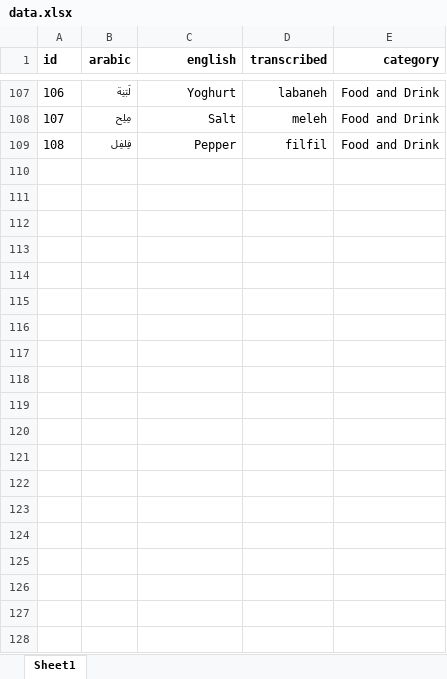
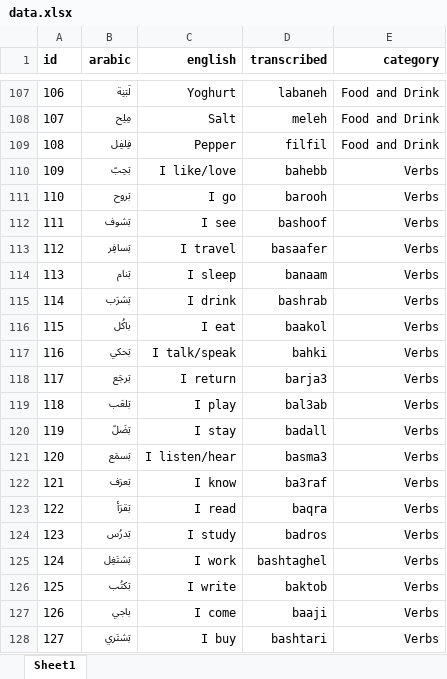
Before and after one commit to vladimiriii/arabic-flashcards, an Excel workbook: static/data/public/data.xlsx, sheet Sheet1, drawn as a sheet; only a part is shown, gaps mark what is left out; values as stored, in another font and other column widths than the file's, no borders; the diff covers the shown part only; the diff names each change by its address in the sheet, - before the commit and + after, or states it on an @@ line.

Commit message:
Updated with verbs

```diff
--- a/static/data/public/data.xlsx (sheet Sheet1)
+++ b/static/data/public/data.xlsx (sheet Sheet1)
+row 110: 109 | بَحِبّ | I like/love | bahebb | Verbs
+row 111: 110 | بَروح | I go | barooh | Verbs
+row 112: 111 | بَشوف | I see | bashoof | Verbs
+row 113: 112 | بَسافِر | I travel | basaafer | Verbs
+row 114: 113 | بَنام | I sleep | banaam | Verbs
+row 115: 114 | بَشرَب | I drink | bashrab | Verbs
+row 116: 115 | باكُل | I eat | baakol | Verbs
+row 117: 116 | بَحكي | I talk/speak | bahki | Verbs
+row 118: 117 | بَرجَع | I return | barja3 | Verbs
+row 119: 118 | بَلعَب | I play | bal3ab | Verbs
+row 120: 119 | بَضَلّ | I stay | badall | Verbs
+row 121: 120 | بَسمَع | I listen/hear | basma3 | Verbs
+row 122: 121 | بَعرَف | I know | ba3raf | Verbs
+row 123: 122 | بَقرَأ | I read | baqra | Verbs
+row 124: 123 | بَدرُس | I study | badros | Verbs
+row 125: 124 | بَشتَغِل | I work | bashtaghel | Verbs
+row 126: 125 | بَكتُب | I write | baktob | Verbs
+row 127: 126 | باجي | I come | baaji | Verbs
+row 128: 127 | بَشتَري | I buy | bashtari | Verbs
```
Also changed, not shown: 14 added rows elsewhere in this sheet, 1 other file.
